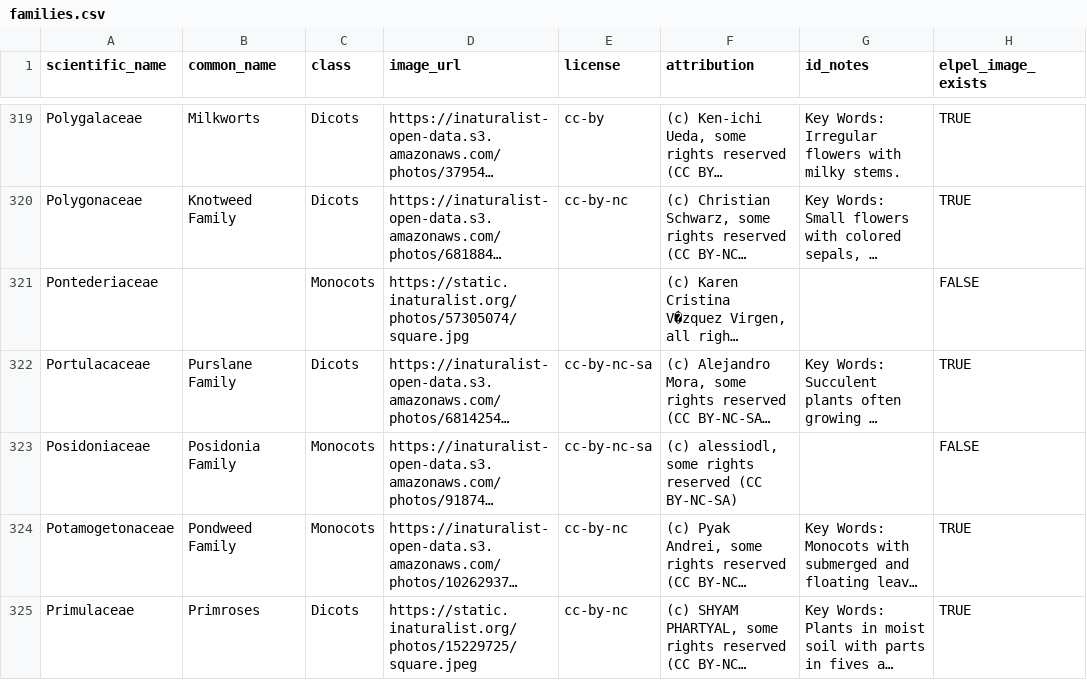
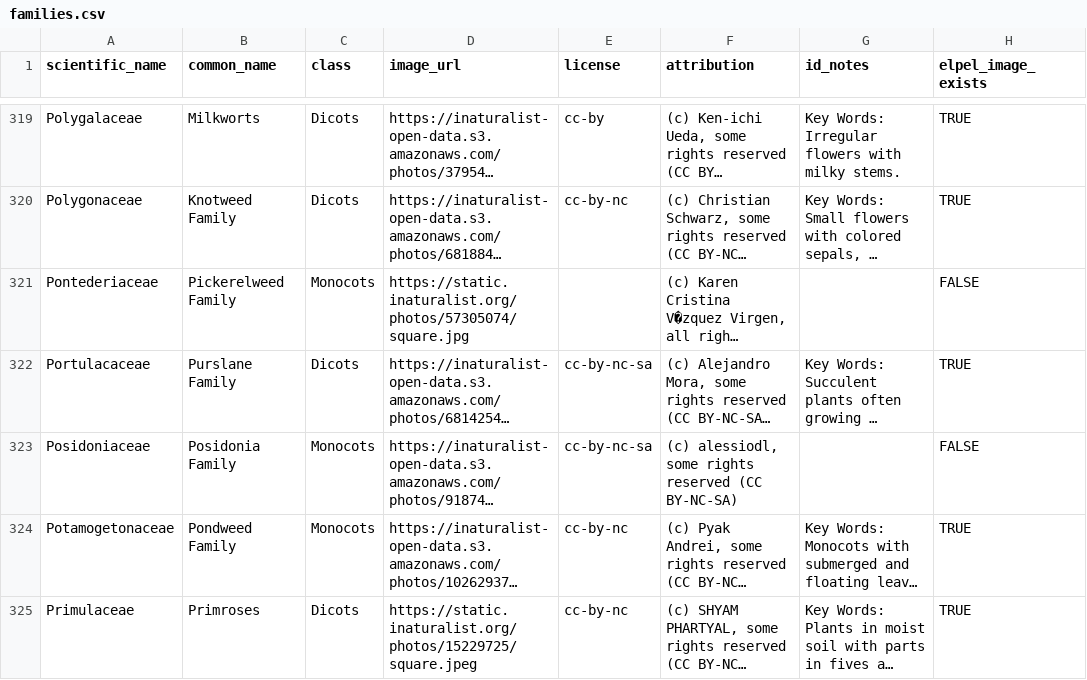
Before and after one commit to adam-kosinski/adam-kosinski.github.io, a CSV file: Wildflowers/data/families.csv, drawn as a sheet; only a part is shown, gaps mark what is left out; long unchanged cells end in …; the diff names each change by its address in the sheet, - before the commit and + after, or states it on an @@ line.

Commit message:
Pickerelweed family common name

```diff
--- a/Wildflowers/data/families.csv
+++ b/Wildflowers/data/families.csv
-B321 (common_name): (empty)
+B321 (common_name): Pickerelweed Family
```
Also changed, not shown: 1 other file.
